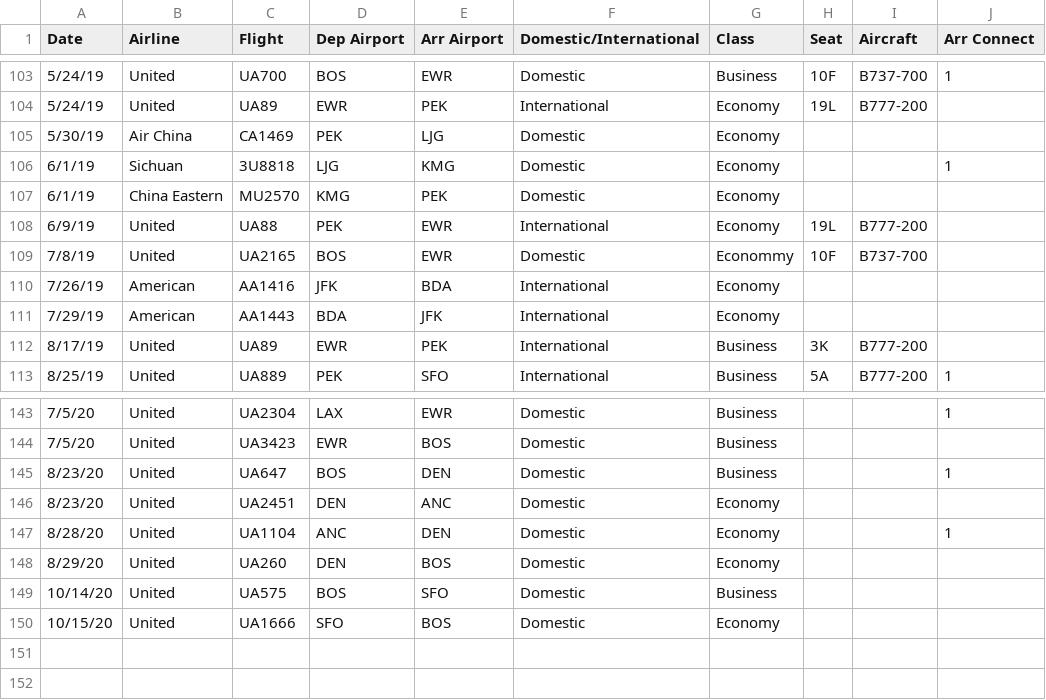
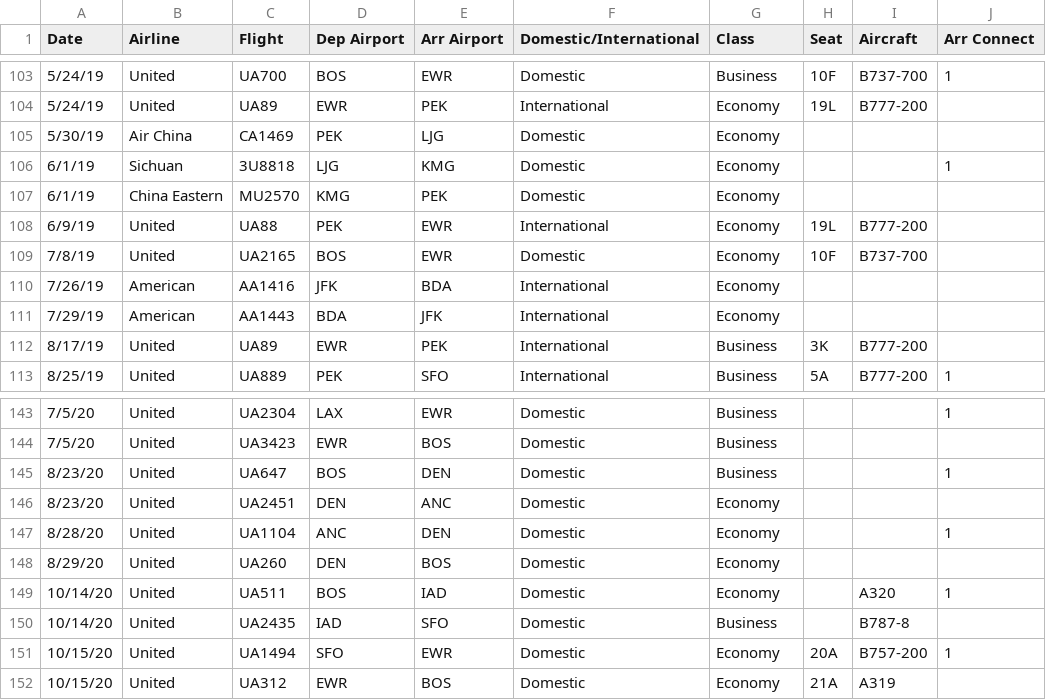
Before and after one commit to picrazy2/picrazy2.github.io, a CSV file: flightlog/flightlog.csv, drawn as a sheet; only a part is shown, gaps mark what is left out.

Commit message:
napa flight change

```diff
--- a/flightlog/flightlog.csv
+++ b/flightlog/flightlog.csv
@@ -108,3 +108,3 @@ Date,Airline,Flight,Dep Airport,Arr Airport,Domestic/International,Class,Seat,Ai
 6/9/19,United,UA88,PEK,EWR,International,Economy,19L,B777-200,
-7/8/19,United,UA2165,BOS,EWR,Domestic,Econommy,10F,B737-700,
+7/8/19,United,UA2165,BOS,EWR,Domestic,Economy,10F,B737-700,
 7/26/19,American,AA1416,JFK,BDA,International,Economy,,,
@@ -148,3 +148,5 @@ Date,Airline,Flight,Dep Airport,Arr Airport,Domestic/International,Class,Seat,Ai
 8/29/20,United,UA260,DEN,BOS,Domestic,Economy,,,
-10/14/20,United,UA575,BOS,SFO,Domestic,Business,,,
-10/15/20,United,UA1666,SFO,BOS,Domestic,Economy,,,
+10/14/20,United,UA511,BOS,IAD,Domestic,Economy,,A320,1
+10/14/20,United,UA2435,IAD,SFO,Domestic,Business,,B787-8,
+10/15/20,United,UA1494,SFO,EWR,Domestic,Economy,20A,B757-200,1
+10/15/20,United,UA312,EWR,BOS,Domestic,Economy,21A,A319,
```
Also changed, not shown: 25 other files.
